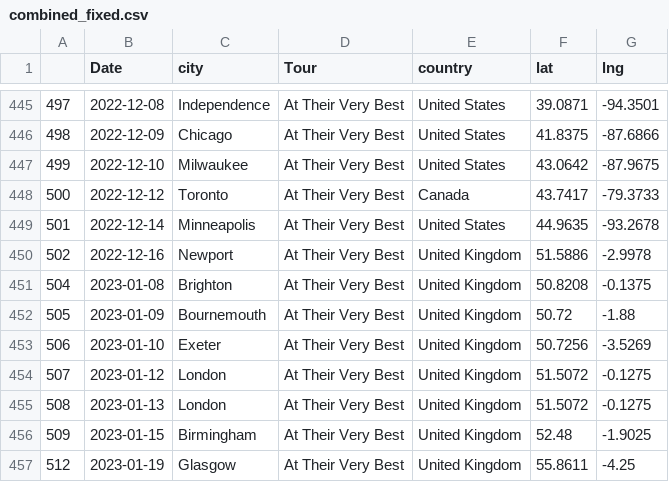
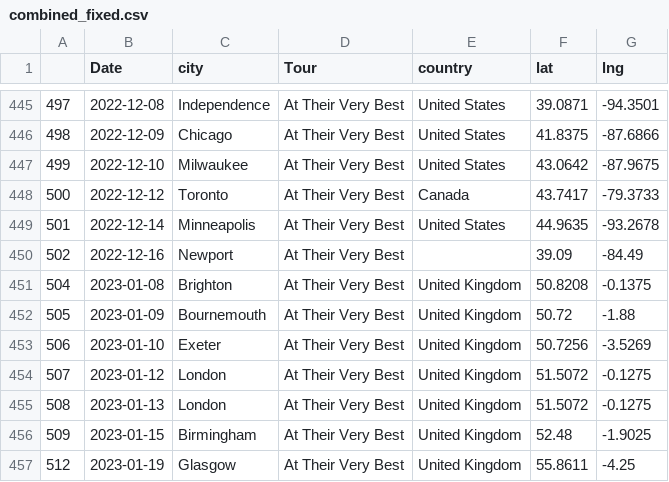
Before and after one commit to michaeljpincus/sound, a CSV file: combined_fixed.csv, drawn as a sheet; only a part is shown, gaps mark what is left out.

```diff
--- a/combined_fixed.csv
+++ b/combined_fixed.csv
@@ -449,3 +449,3 @@
 501,2022-12-14,Minneapolis,At Their Very Best,United States,44.9635,-93.2678
-502,2022-12-16,Newport,At Their Very Best,United Kingdom,51.5886,-2.9978
+502,2022-12-16,Newport,At Their Very Best,,39.09,-84.49
 504,2023-01-08,Brighton,At Their Very Best,United Kingdom,50.8208,-0.1375
```
Also changed, not shown: 1 other file.
